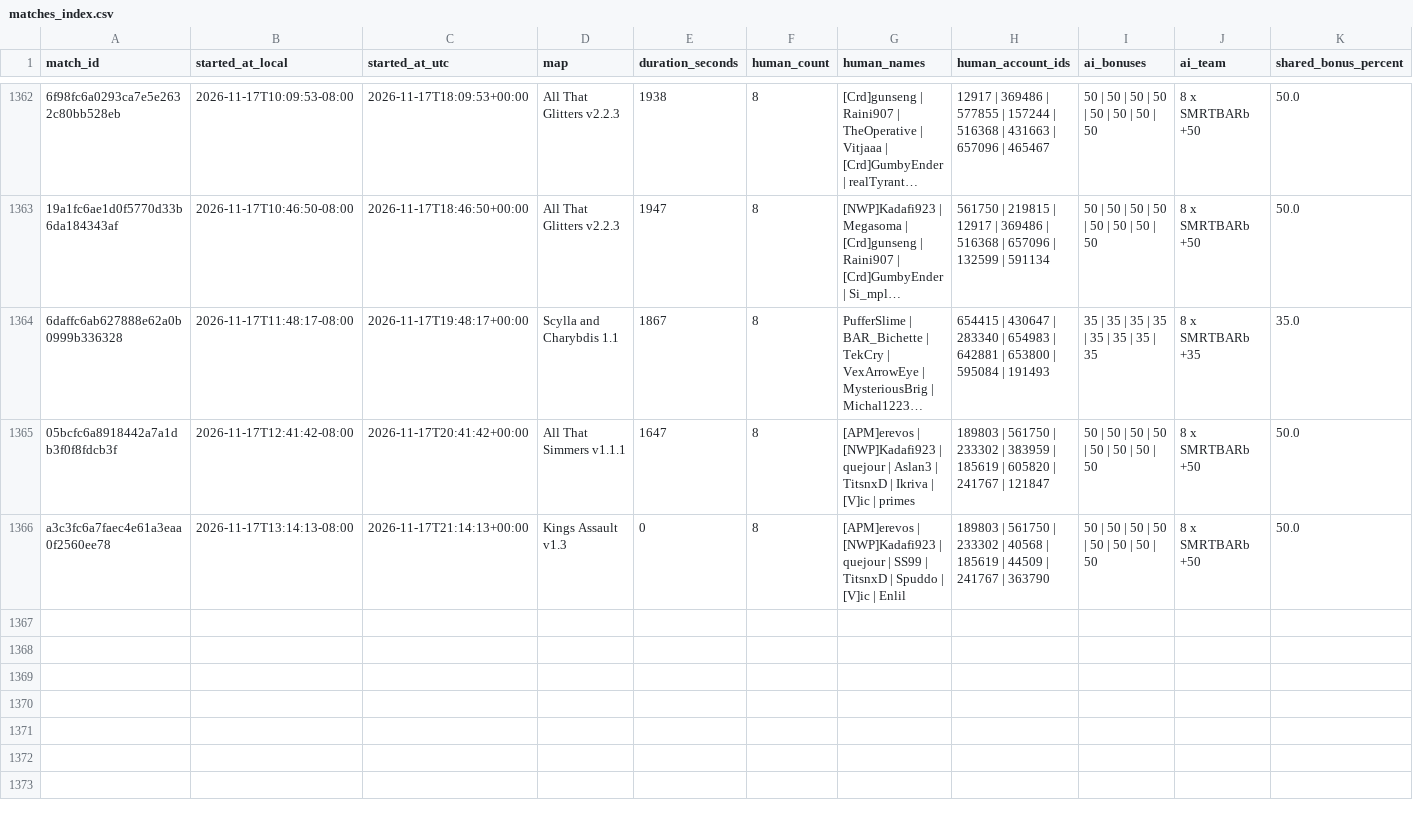
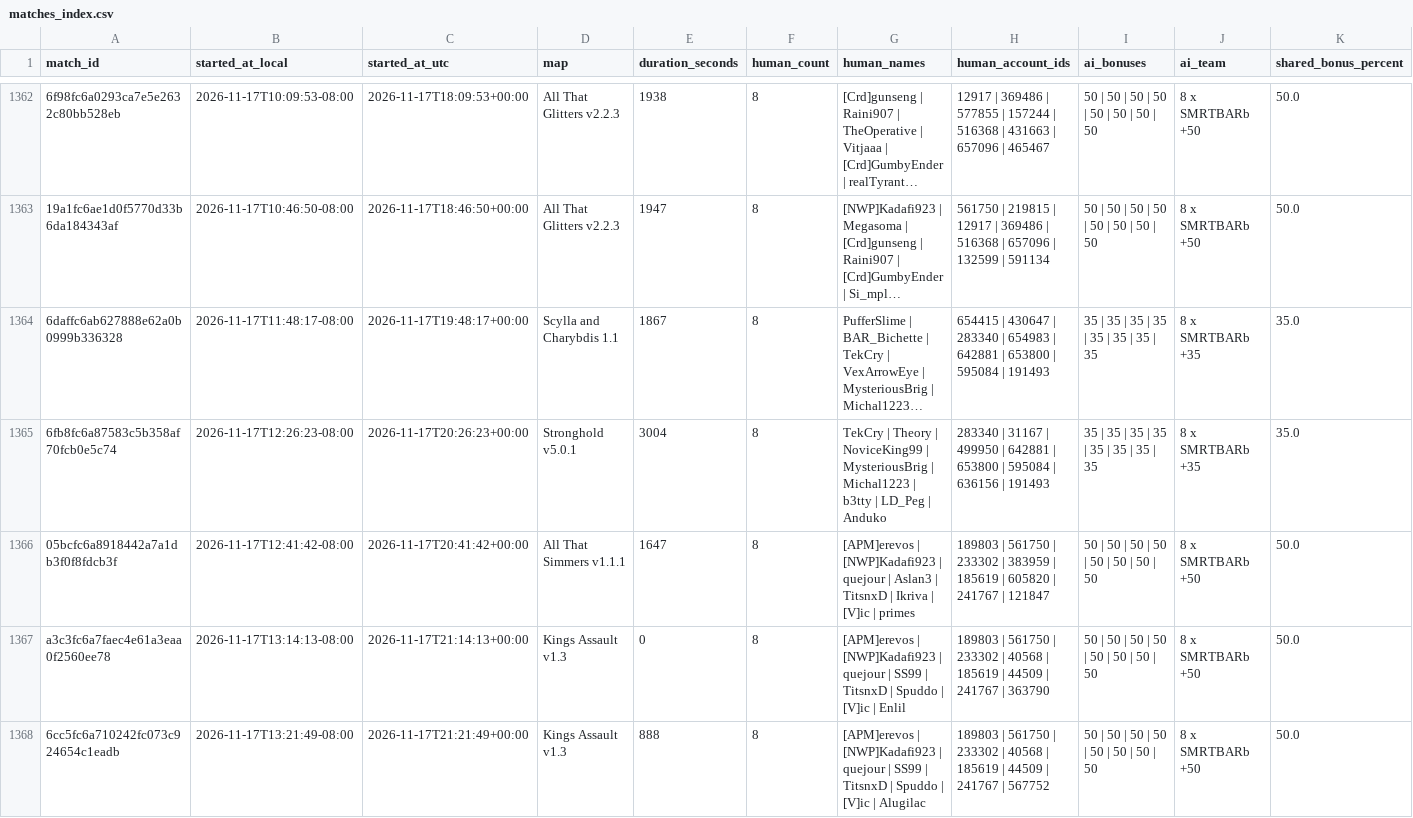
Before and after one commit to Barscrewl/BarbOS, a CSV file: data/matches_index.csv, drawn as a sheet; only a part is shown, gaps mark what is left out; long unchanged cells end in …; rows hold the shown columns only; the diff names each change by its address in the sheet, - before the commit and + after, or states it on an @@ line.

```diff
--- a/data/matches_index.csv
+++ b/data/matches_index.csv
+row 1365: 6fb8fc6a87583c5b358af70fcb0e5c74 | 2026-11-17T12:26:23-08:00 | 2026-11-17T20:26:23+00:00 | Stronghold v5.0.1 | 3004 | 8 | TekCry | Theory | NoviceKing99 | MysteriousBrig | Michal1223 | b3tty | LD_Peg | Anduko | 283340 | 31167 | 499950 | 642881 | 653800 | 595084 | 636156 | 191493 | 35 | 35 | 35 | 35 | 35 | 35 | 35 | 35 | 8 x SMRTBARb +35 | 35.0
+row 1368: 6cc5fc6a710242fc073c924654c1eadb | 2026-11-17T13:21:49-08:00 | 2026-11-17T21:21:49+00:00 | Kings Assault v1.3 | 888 | 8 | [APM]erevos | [NWP]Kadafi923 | quejour | SS99 | TitsnxD | Spuddo | [V]ic | Alugilac | 189803 | 561750 | 233302 | 40568 | 185619 | 44509 | 241767 | 567752 | 50 | 50 | 50 | 50 | 50 | 50 | 50 | 50 | 8 x SMRTBARb +50 | 50.0
```
Also changed, not shown: public/fixed_seed/matches.csv, public/matches.csv, 15 other files.
